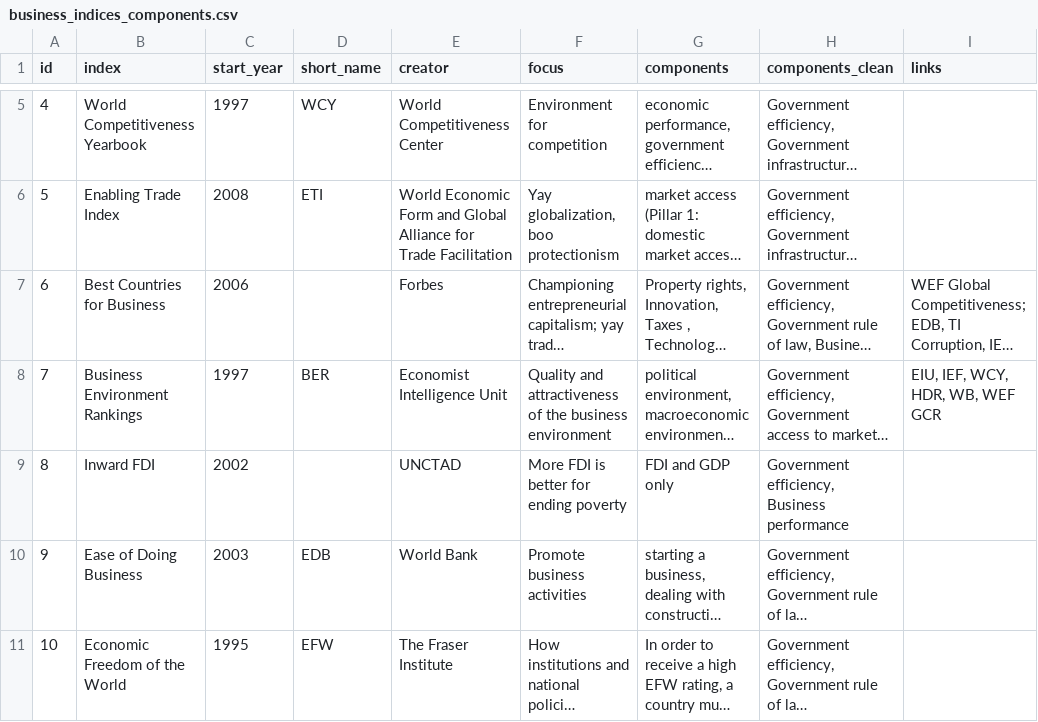
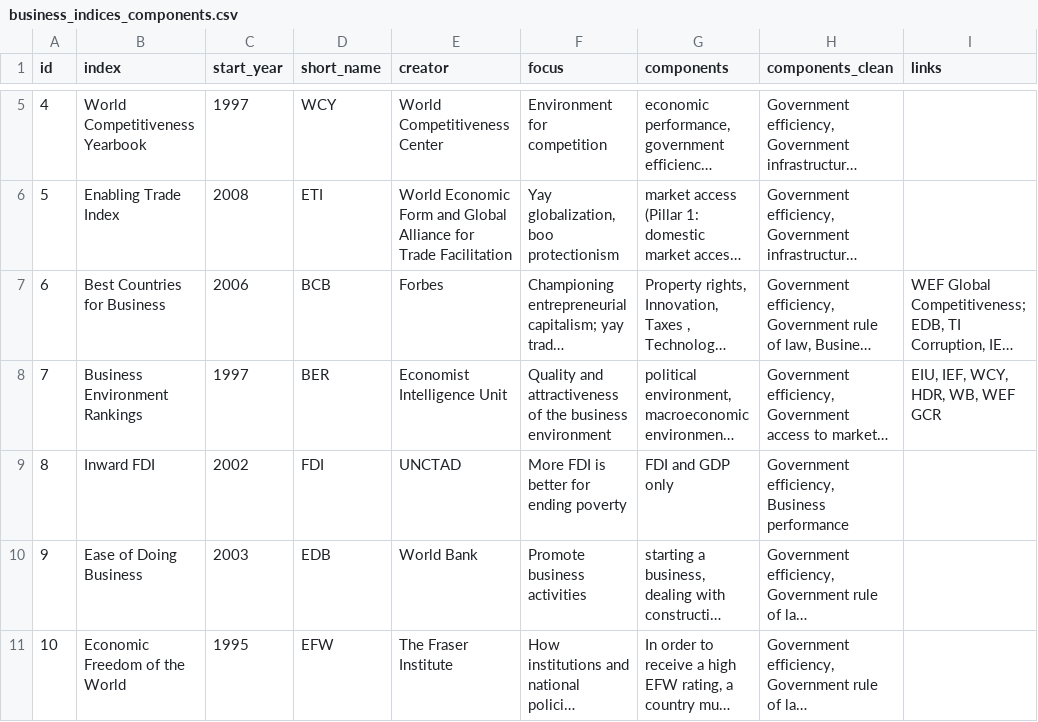
Before and after one commit to andrewheiss/global_assessment_power, a CSV file: Data/business_indices_components.csv, drawn as a sheet; only a part is shown, gaps mark what is left out; long unchanged cells end in …; the diff names each change by its address in the sheet, - before the commit and + after, or states it on an @@ line.

```diff
--- a/Data/business_indices_components.csv
+++ b/Data/business_indices_components.csv
-D7 (short_name): (empty)
+D7 (short_name): BCB
-D9 (short_name): (empty)
+D9 (short_name): FDI
```
Also changed, not shown: 1 other file.
